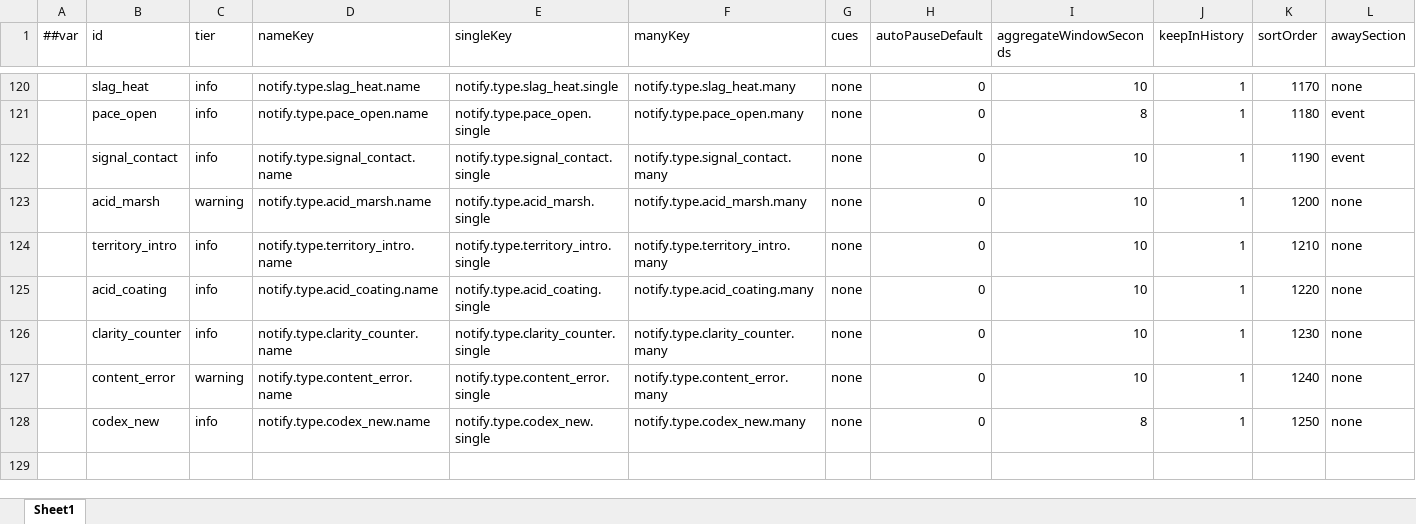
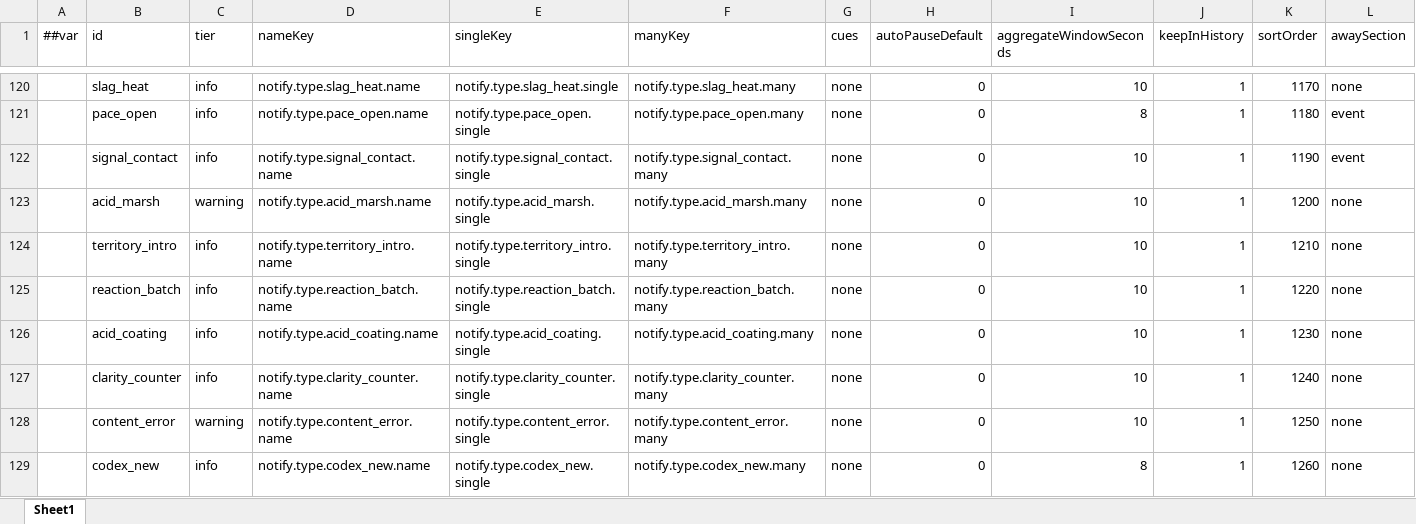
Before and after one commit to silencebin1993/TEngine, an Excel workbook: Configs/GameConfig/Datas/fg/#NotifyType-通知类型.xlsx, sheet Sheet1, drawn as a sheet; only a part is shown, gaps mark what is left out; values as stored, in another font and other column widths than the file's, no borders; addresses are those after the commit; the diff names each change by its address in the sheet, - before the commit and + after, or states it on an @@ line.

```diff
--- a/Configs/GameConfig/Datas/fg/#NotifyType-通知类型.xlsx (sheet Sheet1)
+++ b/Configs/GameConfig/Datas/fg/#NotifyType-通知类型.xlsx (sheet Sheet1)
+row 125:  | reaction_batch | info | notify.type.reaction_batch.name | notify.type.reaction_batch.single | notify.type.reaction_batch.many | none | 0 | 10 | 1 | 1220 | none
-K126 (sortOrder): 1220
+K126 (sortOrder): 1230
-K127 (sortOrder): 1230
+K127 (sortOrder): 1240
-K128 (sortOrder): 1240
+K128 (sortOrder): 1250
-K129 (sortOrder): 1250
+K129 (sortOrder): 1260
```
Also changed, not shown: Configs/GameConfig/Datas/fg/#LocText-本地化文本.xlsx, 7 other files.
